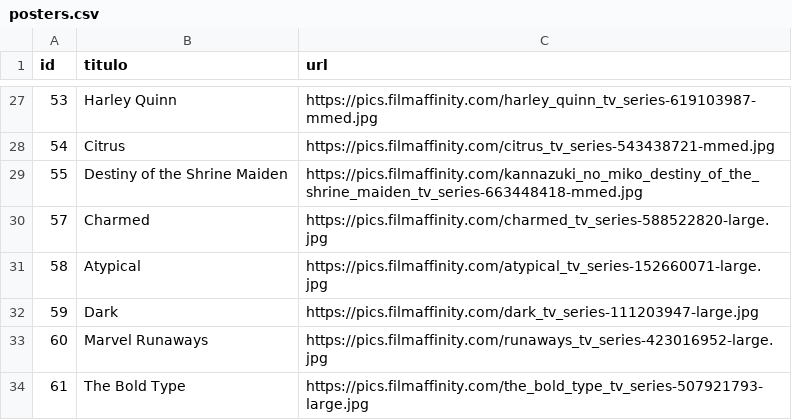
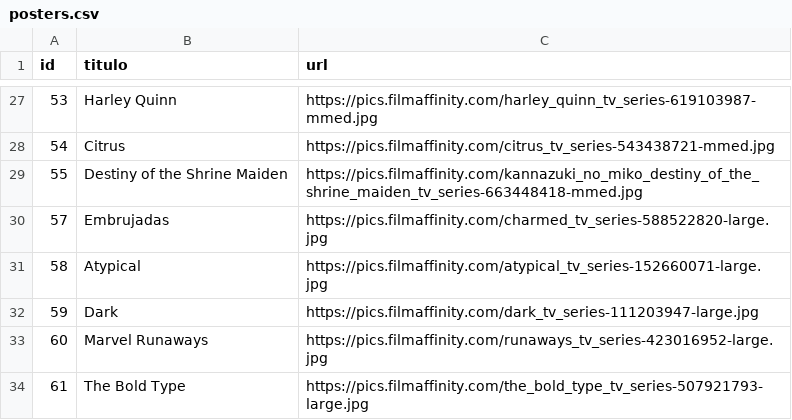
Before and after one commit to Chekerface/Safoteca, a CSV file: data/posters.csv, drawn as a sheet; only a part is shown, gaps mark what is left out.

```diff
--- a/data/posters.csv
+++ b/data/posters.csv
@@ -29,3 +29,3 @@ id,titulo,url
 55,Destiny of the Shrine Maiden,https://pics.filmaffinity.com/kannazuki_no_miko_destiny_of_the_shrine_maiden_tv_series-663448418-mmed.jpg
-57,Charmed,https://pics.filmaffinity.com/charmed_tv_series-588522820-large.jpg
+57,Embrujadas,https://pics.filmaffinity.com/charmed_tv_series-588522820-large.jpg
 58,Atypical,https://pics.filmaffinity.com/atypical_tv_series-152660071-large.jpg
```
Also changed, not shown: data/mapeos/avisos.csv, 3 other files.
